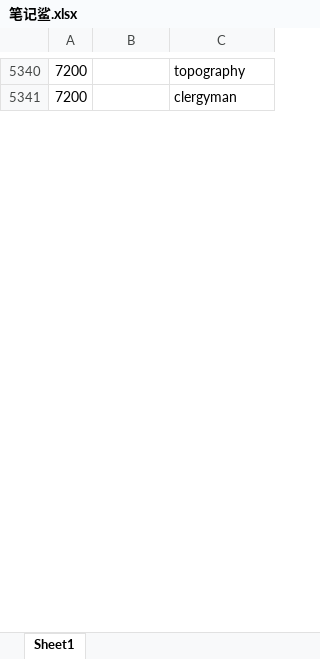
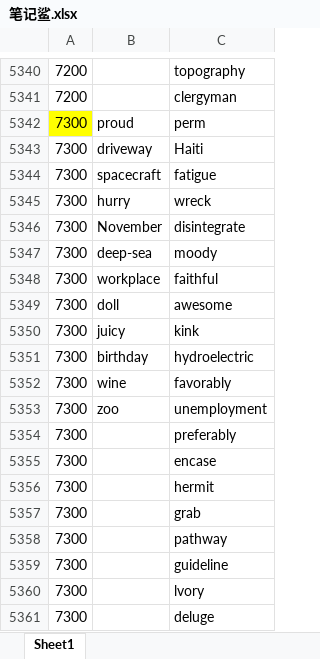
Before and after one commit to ambitiouschild/GitEnglish, an Excel workbook: 笔记鲨.xlsx, sheet Sheet1, drawn as a sheet; only a part is shown, gaps mark what is left out; values as stored, in another font and other column widths than the file's, no borders; the diff covers the shown part only; the diff names each change by its address in the sheet, - before the commit and + after, or states it on an @@ line.

Commit message:
【笔记鲨】2026/05/19【7300】

```diff
--- a/笔记鲨.xlsx (sheet Sheet1)
+++ b/笔记鲨.xlsx (sheet Sheet1)
+row 5342: 7300 | proud | perm
+row 5343: 7300 | driveway | Haiti
+row 5344: 7300 | spacecraft | fatigue
+row 5345: 7300 | hurry | wreck
+row 5346: 7300 | November | disintegrate
+row 5347: 7300 | deep-sea | moody
+row 5348: 7300 | workplace | faithful
+row 5349: 7300 | doll | awesome
+row 5350: 7300 | juicy | kink
+row 5351: 7300 | birthday | hydroelectric
+row 5352: 7300 | wine | favorably
+row 5353: 7300 | zoo | unemployment
+row 5354: 7300 |  | preferably
+row 5355: 7300 |  | encase
+row 5356: 7300 |  | hermit
+row 5357: 7300 |  | grab
+row 5358: 7300 |  | pathway
+row 5359: 7300 |  | guideline
+row 5360: 7300 |  | lvory
+row 5361: 7300 |  | deluge
```
Also changed, not shown: 59 added rows, 39 edited cells and cell formats elsewhere in this sheet.
